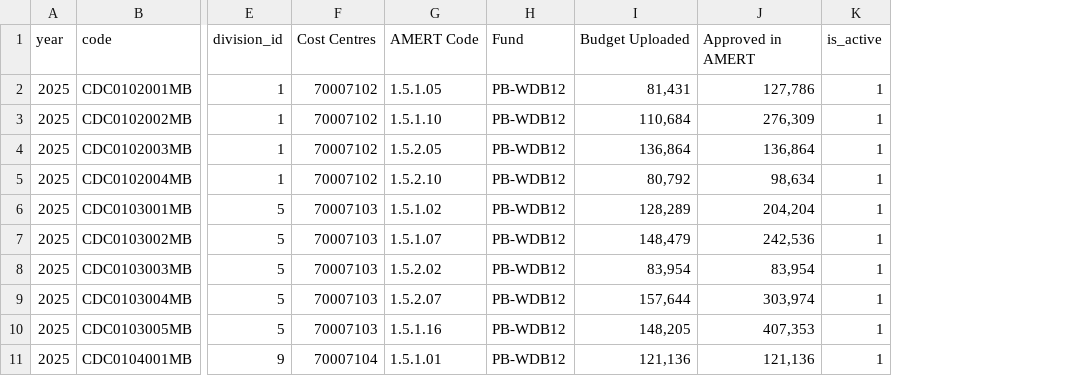
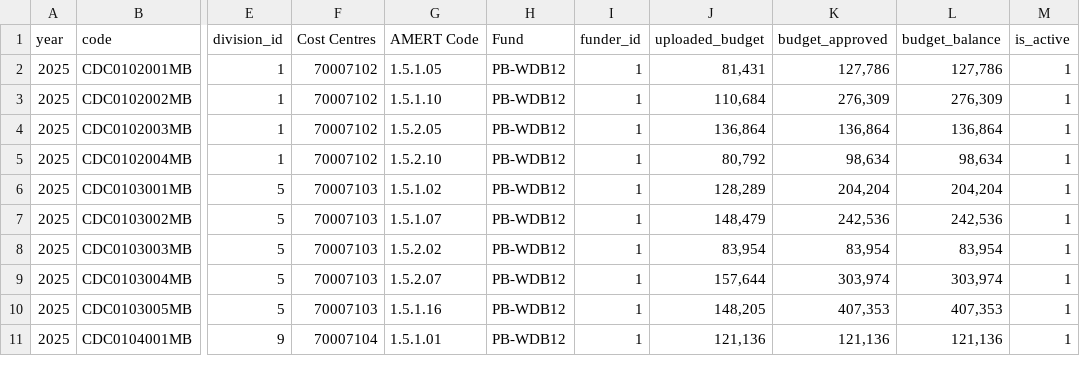
Before and after one commit to agabaandre/HRM_acdc, a CSV file: apm/database/seeders/data/intramural.csv, drawn as a sheet; only a part is shown, gaps mark what is left out; addresses are those after the commit; the diff names each change by its address in the sheet, - before the commit and + after, or states it on an @@ line.

Commit message:
fund codes

```diff
--- a/apm/database/seeders/data/intramural.csv
+++ b/apm/database/seeders/data/intramural.csv
+column I (funder_id), rows 2-11: all 1
+column L (budget_balance), rows 2-11: 127,786 | 276,309 | 136,864 | 98,634 | 204,204 | 242,536 | 83,954 | 303,974 | 407,353 | 121,136
-J1: Budget Uploaded
+J1: uploaded_budget
-K1: Approved in AMERT
+K1: budget_approved
```
Also changed, not shown: 3 other files.
